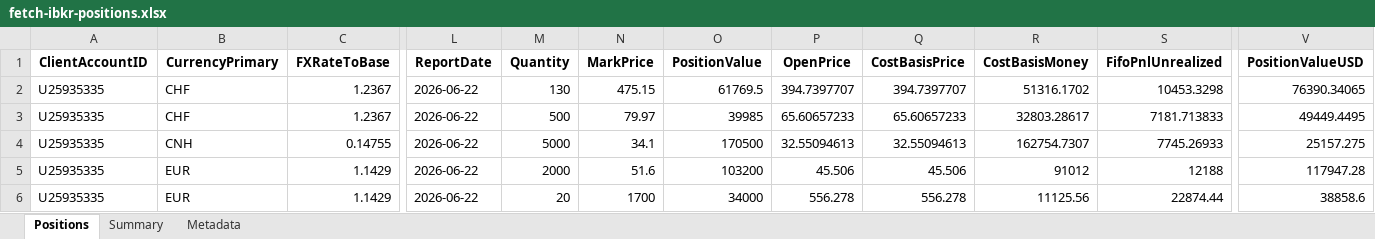
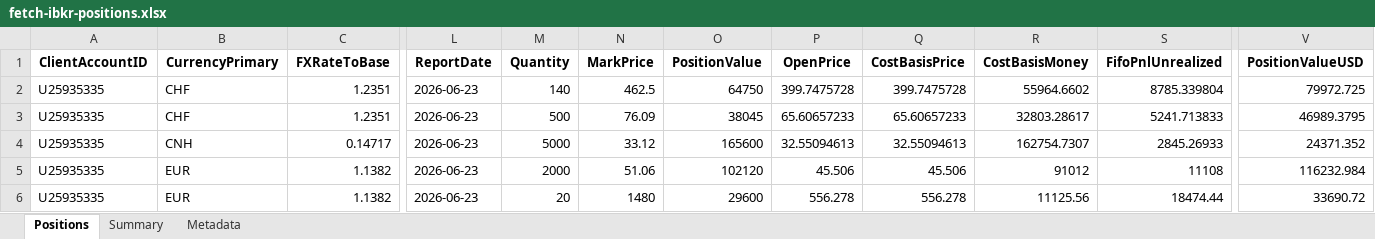
Before and after one commit to timelyrain/timeless-workspace, an Excel workbook: projects/fetch-ibkr-positions.xlsx, sheet Positions, drawn as a sheet; only a part is shown, gaps mark what is left out; values as stored, in another font and other column widths than the file's, no borders; the diff covers the shown part only; the diff names each change by its address in the sheet, - before the commit and + after, or states it on an @@ line.

```diff
--- a/projects/fetch-ibkr-positions.xlsx (sheet Positions)
+++ b/projects/fetch-ibkr-positions.xlsx (sheet Positions)
-C2:C3 (FXRateToBase): 1.2367
+C2:C3 (FXRateToBase): 1.2351
-L2:L6 (ReportDate): 2026-06-22
+L2:L6 (ReportDate): 2026-06-23
-M2 (Quantity): 130
+M2 (Quantity): 140
-N2 (MarkPrice): 475.15
+N2 (MarkPrice): 462.5
-O2 (PositionValue): 61769.5
+O2 (PositionValue): 64750
-P2 (OpenPrice): 394.7397707
+P2 (OpenPrice): 399.7475728
-Q2 (CostBasisPrice): 394.7397707
+Q2 (CostBasisPrice): 399.7475728
-R2 (CostBasisMoney): 51316.1702
+R2 (CostBasisMoney): 55964.6602
-S2 (FifoPnlUnrealized): 10453.3298
+S2 (FifoPnlUnrealized): 8785.339804
-V2 (PositionValueUSD): 76390.34065
+V2 (PositionValueUSD): 79972.725
-N3 (MarkPrice): 79.97
+N3 (MarkPrice): 76.09
-O3 (PositionValue): 39985
+O3 (PositionValue): 38045
-S3 (FifoPnlUnrealized): 7181.713833
+S3 (FifoPnlUnrealized): 5241.713833
-V3 (PositionValueUSD): 49449.4495
+V3 (PositionValueUSD): 46989.3795
-C4 (FXRateToBase): 0.14755
+C4 (FXRateToBase): 0.14717
-N4 (MarkPrice): 34.1
+N4 (MarkPrice): 33.12
-O4 (PositionValue): 170500
+O4 (PositionValue): 165600
-S4 (FifoPnlUnrealized): 7745.26933
+S4 (FifoPnlUnrealized): 2845.26933
-V4 (PositionValueUSD): 25157.275
+V4 (PositionValueUSD): 24371.352
-C5:C6 (FXRateToBase): 1.1429
+C5:C6 (FXRateToBase): 1.1382
-N5 (MarkPrice): 51.6
+N5 (MarkPrice): 51.06
-O5 (PositionValue): 103200
+O5 (PositionValue): 102120
-S5 (FifoPnlUnrealized): 12188
+S5 (FifoPnlUnrealized): 11108
-V5 (PositionValueUSD): 117947.28
+V5 (PositionValueUSD): 116232.984
-N6 (MarkPrice): 1700
+N6 (MarkPrice): 1480
-O6 (PositionValue): 34000
+O6 (PositionValue): 29600
-S6 (FifoPnlUnrealized): 22874.44
+S6 (FifoPnlUnrealized): 18474.44
-V6 (PositionValueUSD): 38858.6
+V6 (PositionValueUSD): 33690.72
```
Also changed, not shown: 1 removed row and 85 edited cells elsewhere in this sheet, sheet Metadata, sheet Summary, 1 other file.
